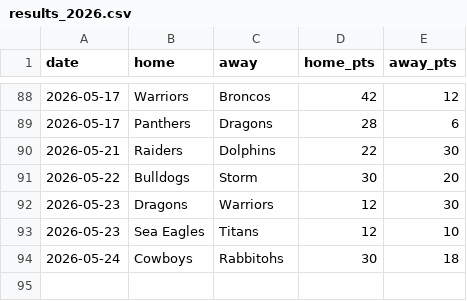
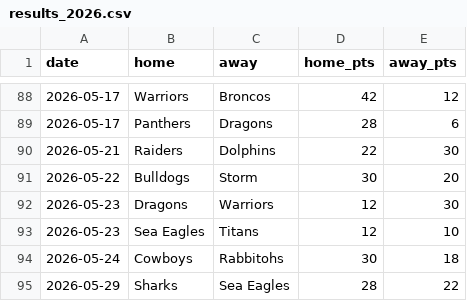
Before and after one commit to Rossdavo/nrl-ai-predictor, a CSV file: results_2026.csv, drawn as a sheet; only a part is shown, gaps mark what is left out.

Commit message:
Update results_2026.csv

```diff
--- a/results_2026.csv
+++ b/results_2026.csv
@@ -94 +94,2 @@ date,home,away,home_pts,away_pts
 2026-05-24,Cowboys,Rabbitohs,30,18
+2026-05-29,Sharks,Sea Eagles,28,22
```
